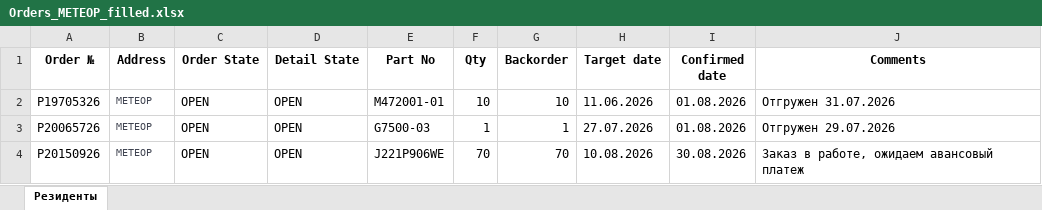
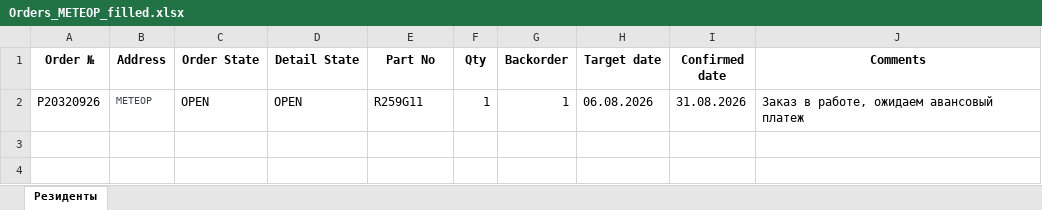
Before and after one commit to alexanderp-cell/Main, an Excel workbook: output/Orders_МЕТЕОР_filled.xlsx, sheet Резиденты, drawn as a sheet; values as stored, in another font and other column widths than the file's, no borders; removed rows and columns are numbered as before the commit, all else as after; the diff names each change by its address in the sheet, - before the commit and + after, or states it on an @@ line.

```diff
--- a/output/Orders_МЕТЕОР_filled.xlsx (sheet Резиденты)
+++ b/output/Orders_МЕТЕОР_filled.xlsx (sheet Резиденты)
-row 2: P19705326 | МЕТЕОР | OPEN | OPEN | M472001-01 | 10 | 10 | 11.06.2026 | 01.08.2026 | Отгружен 31.07.2026
-A2 (Order №): P20065726
+A2 (Order №): P20320926
-E2 (Part No): G7500-03
+E2 (Part No): R259G11
-H2 (Target date): 27.07.2026
+H2 (Target date): 06.08.2026
-I2 (Confirmed date): 01.08.2026
+I2 (Confirmed date): 31.08.2026
-J2 (Comments): Отгружен 29.07.2026
+J2 (Comments): Заказ в работе, ожидаем авансовый платеж
-row 4: P20150926 | МЕТЕОР | OPEN | OPEN | J221P906WE | 70 | 70 | 10.08.2026 | 30.08.2026 | Заказ в работе, ожидаем авансовый платеж
```
